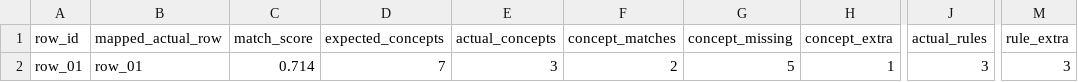
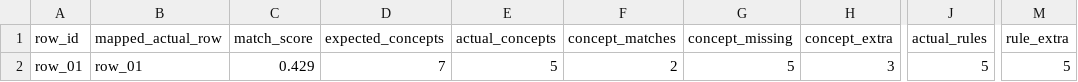
Before and after one commit to dieterich-lab/CardioGuidelinesGraph, a CSV file: docs/table22_rowwise_summary.csv, drawn as a sheet; only a part is shown, gaps mark what is left out; the diff names each change by its address in the sheet, - before the commit and + after, or states it on an @@ line.

Commit message:
Update row_01 table22 report artifacts from grounded live run

```diff
--- a/docs/table22_rowwise_summary.csv
+++ b/docs/table22_rowwise_summary.csv
-C2 (match_score): 0.714
+C2 (match_score): 0.429
-E2 (actual_concepts): 3
+E2 (actual_concepts): 5
-H2 (concept_extra): 1
+H2 (concept_extra): 3
-J2 (actual_rules): 3
+J2 (actual_rules): 5
-M2 (rule_extra): 3
+M2 (rule_extra): 5
```
Also changed, not shown: 2 other files.
